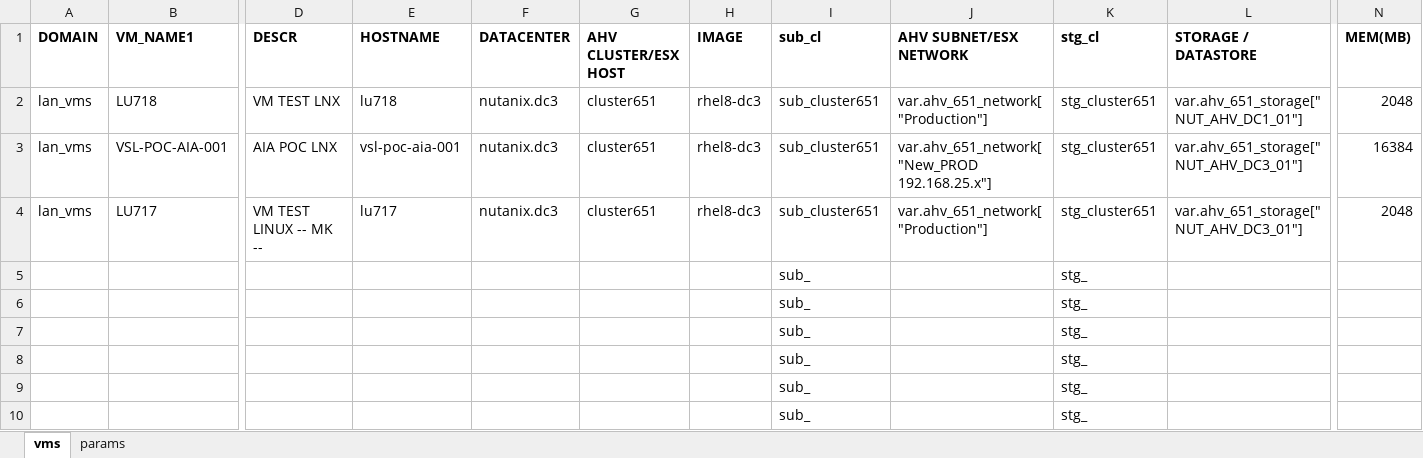
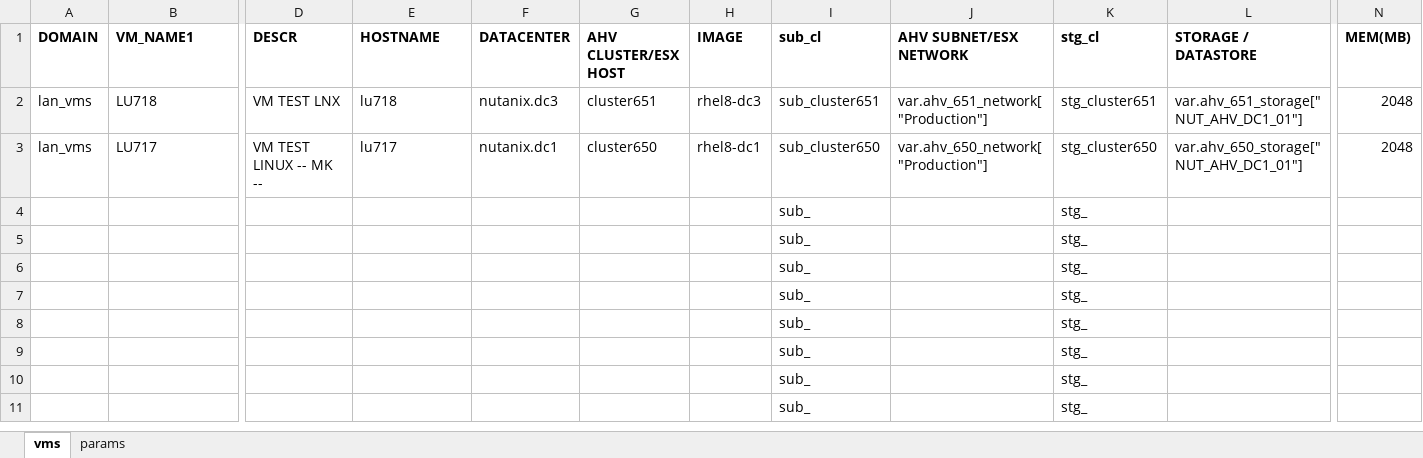
Before and after one commit to steve3535/terraform, an Excel workbook: vmdefs.xlsx, sheet vms, drawn as a sheet; only a part is shown, gaps mark what is left out; the shorter side is filled out with more unchanged rows; values as stored, in another font and other column widths than the file's, no borders; removed rows and columns are numbered as before the commit, all else as after; rows hold the shown columns only; the diff names each change by its address in the sheet, - before the commit and + after, or states it on an @@ line.

```diff
--- a/vmdefs.xlsx (sheet vms)
+++ b/vmdefs.xlsx (sheet vms)
-row 3: lan_vms | VSL-POC-AIA-001 | AIA POC LNX | vsl-poc-aia-001 | nutanix.dc3 | cluster651 | rhel8-dc3 | sub_cluster651 | var.ahv_651_network["New_PROD 192.168.25.x"] | stg_cluster651 | var.ahv_651_storage["NUT_AHV_DC3_01"] | 16384
-F3 (DATACENTER): nutanix.dc3
+F3 (DATACENTER): nutanix.dc1
-G3 (AHV CLUSTER/ESX HOST): cluster651
+G3 (AHV CLUSTER/ESX HOST): cluster650
-H3 (IMAGE): rhel8-dc3
+H3 (IMAGE): rhel8-dc1
-I3 (sub_cl): sub_cluster651
+I3 (sub_cl): sub_cluster650
-J3 (AHV SUBNET/ESX NETWORK): var.ahv_651_network["Production"]
+J3 (AHV SUBNET/ESX NETWORK): var.ahv_650_network["Production"]
-K3 (stg_cl): stg_cluster651
+K3 (stg_cl): stg_cluster650
-L3 (STORAGE / DATASTORE): var.ahv_651_storage["NUT_AHV_DC3_01"]
+L3 (STORAGE / DATASTORE): var.ahv_650_storage["NUT_AHV_DC1_01"]
```
